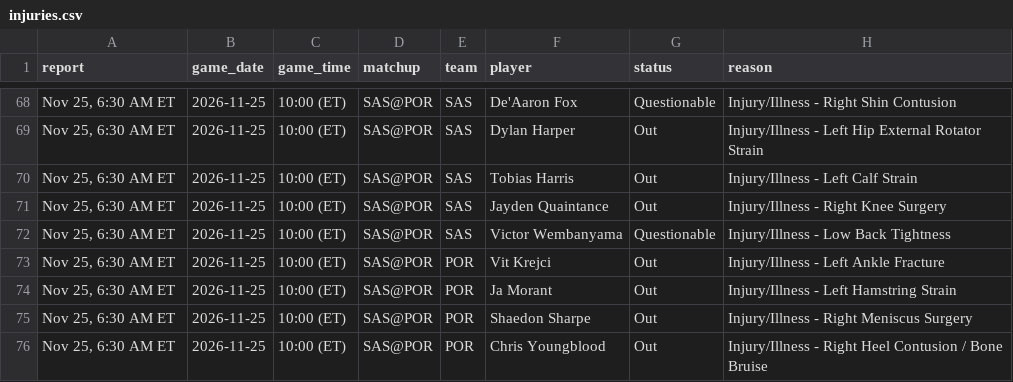
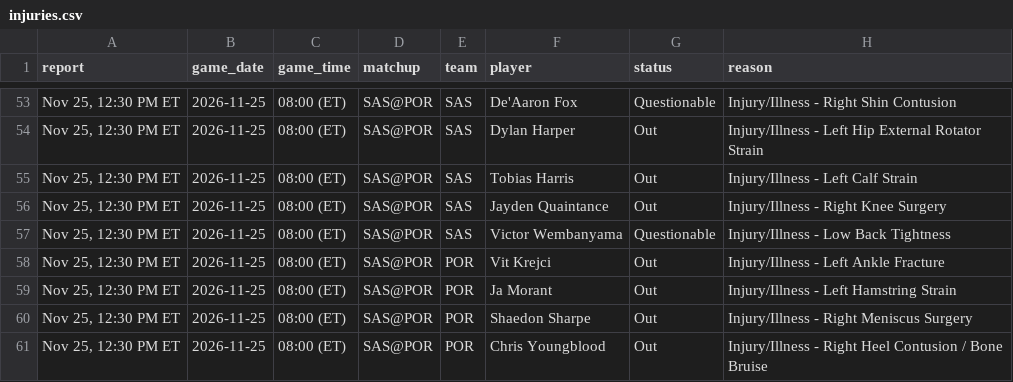
Before and after one commit to Stots714/lakers-tracker, a CSV file: data/nba_cloud/injuries.csv, drawn as a sheet; only a part is shown, gaps mark what is left out; the diff covers the shown part only.

Commit message:
Tick: game data (the morning read)

```diff
--- a/data/nba_cloud/injuries.csv
+++ b/data/nba_cloud/injuries.csv
@@ -68,9 +53,9 @@ report,game_date,game_time,matchup,team,player,status,reason
-"Nov 25, 6:30 AM ET",2026-11-25,10:00 (ET),SAS@POR,SAS,De'Aaron Fox,Questionable,Injury/Illness - Right Shin Contusion
-"Nov 25, 6:30 AM ET",2026-11-25,10:00 (ET),SAS@POR,SAS,Dylan Harper,Out,Injury/Illness - Left Hip External Rotator Strain
-"Nov 25, 6:30 AM ET",2026-11-25,10:00 (ET),SAS@POR,SAS,Tobias Harris,Out,Injury/Illness - Left Calf Strain
-"Nov 25, 6:30 AM ET",2026-11-25,10:00 (ET),SAS@POR,SAS,Jayden Quaintance,Out,Injury/Illness - Right Knee Surgery
-"Nov 25, 6:30 AM ET",2026-11-25,10:00 (ET),SAS@POR,SAS,Victor Wembanyama,Questionable,Injury/Illness - Low Back Tightness
-"Nov 25, 6:30 AM ET",2026-11-25,10:00 (ET),SAS@POR,POR,Vit Krejci,Out,Injury/Illness - Left Ankle Fracture
-"Nov 25, 6:30 AM ET",2026-11-25,10:00 (ET),SAS@POR,POR,Ja Morant,Out,Injury/Illness - Left Hamstring Strain
-"Nov 25, 6:30 AM ET",2026-11-25,10:00 (ET),SAS@POR,POR,Shaedon Sharpe,Out,Injury/Illness - Right Meniscus Surgery
-"Nov 25, 6:30 AM ET",2026-11-25,10:00 (ET),SAS@POR,POR,Chris Youngblood,Out,Injury/Illness - Right Heel Contusion / Bone Bruise
+"Nov 25, 12:30 PM ET",2026-11-25,08:00 (ET),SAS@POR,SAS,De'Aaron Fox,Questionable,Injury/Illness - Right Shin Contusion
+"Nov 25, 12:30 PM ET",2026-11-25,08:00 (ET),SAS@POR,SAS,Dylan Harper,Out,Injury/Illness - Left Hip External Rotator Strain
+"Nov 25, 12:30 PM ET",2026-11-25,08:00 (ET),SAS@POR,SAS,Tobias Harris,Out,Injury/Illness - Left Calf Strain
+"Nov 25, 12:30 PM ET",2026-11-25,08:00 (ET),SAS@POR,SAS,Jayden Quaintance,Out,Injury/Illness - Right Knee Surgery
+"Nov 25, 12:30 PM ET",2026-11-25,08:00 (ET),SAS@POR,SAS,Victor Wembanyama,Questionable,Injury/Illness - Low Back Tightness
+"Nov 25, 12:30 PM ET",2026-11-25,08:00 (ET),SAS@POR,POR,Vit Krejci,Out,Injury/Illness - Left Ankle Fracture
+"Nov 25, 12:30 PM ET",2026-11-25,08:00 (ET),SAS@POR,POR,Ja Morant,Out,Injury/Illness - Left Hamstring Strain
+"Nov 25, 12:30 PM ET",2026-11-25,08:00 (ET),SAS@POR,POR,Shaedon Sharpe,Out,Injury/Illness - Right Meniscus Surgery
+"Nov 25, 12:30 PM ET",2026-11-25,08:00 (ET),SAS@POR,POR,Chris Youngblood,Out,Injury/Illness - Right Heel Contusion / Bone Bruise
```
Also changed, not shown: 15 removed rows and 55 edited cells elsewhere in this file, 1 other file.
